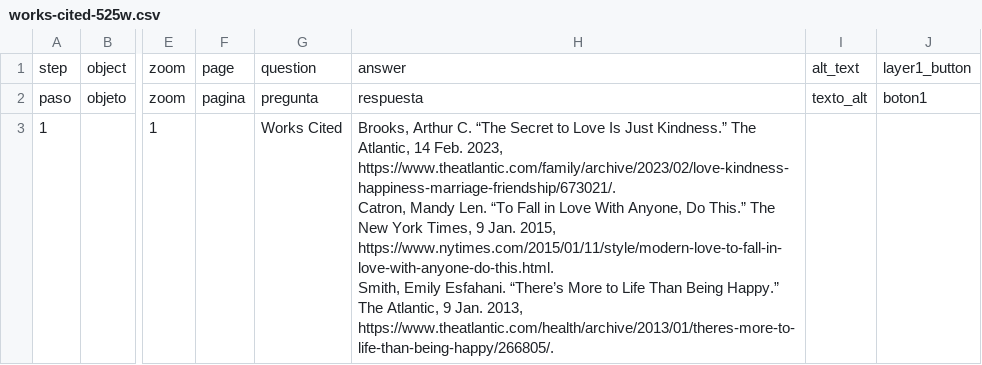
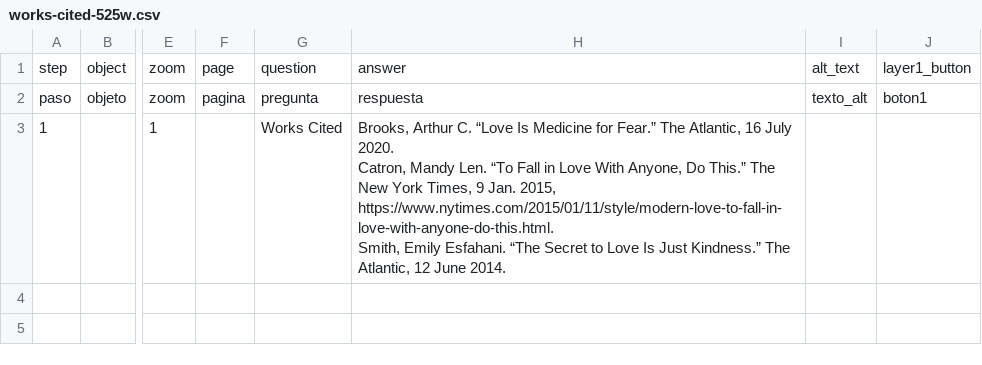
Before and after one commit to ang0171/ang-telar-site, a CSV file: telar-content/spreadsheets/works-cited-525w.csv, drawn as a sheet; only a part is shown, gaps mark what is left out; ↵ is a line break in a cell; the diff names each change by its address in the sheet, - before the commit and + after, or states it on an @@ line.

Commit message:
Modify 1 story
Changed:
  Story: Works Cited

Published via Telar Compositor

```diff
--- a/telar-content/spreadsheets/works-cited-525w.csv
+++ b/telar-content/spreadsheets/works-cited-525w.csv
-H3: …Arthur C. “The Secret to Love Is Just Kindness.” The Atlantic, 14 Feb. 2023, https://www.theatlantic.com/family/archive/2023/02/love-kindness-happiness-marriage-friendship/673021/. ↵ Catron, Mandy Len. “To Fall in Love With Anyone, Do This.” The New York Times, 9 Jan. 2015, https://www.nytimes.com/2015/01/11/style/modern-love-to-fall-in-love-with-anyone-do-this.html. ↵ Smith, Emily Esfahani. “There’s More to Life Than Being Happy.” The Atlantic, 9 Jan. 2013, https://www.theatlantic.com/health/archive/2013/01/theres-more-to-life-than-being-happy/266805/.
+H3: …Arthur C. “Love Is Medicine for Fear.” The Atlantic, 16 July 2020. ↵ Catron, Mandy Len. “To Fall in Love With Anyone, Do This.” The New York Times, 9 Jan. 2015, https://www.nytimes.com/2015/01/11/style/modern-love-to-fall-in-love-with-anyone-do-this.html. ↵ Smith, Emily Esfahani. “The Secret to Love Is Just Kindness.” The Atlantic, 12 June 2014.
```
Also changed, not shown: 1 other file.
